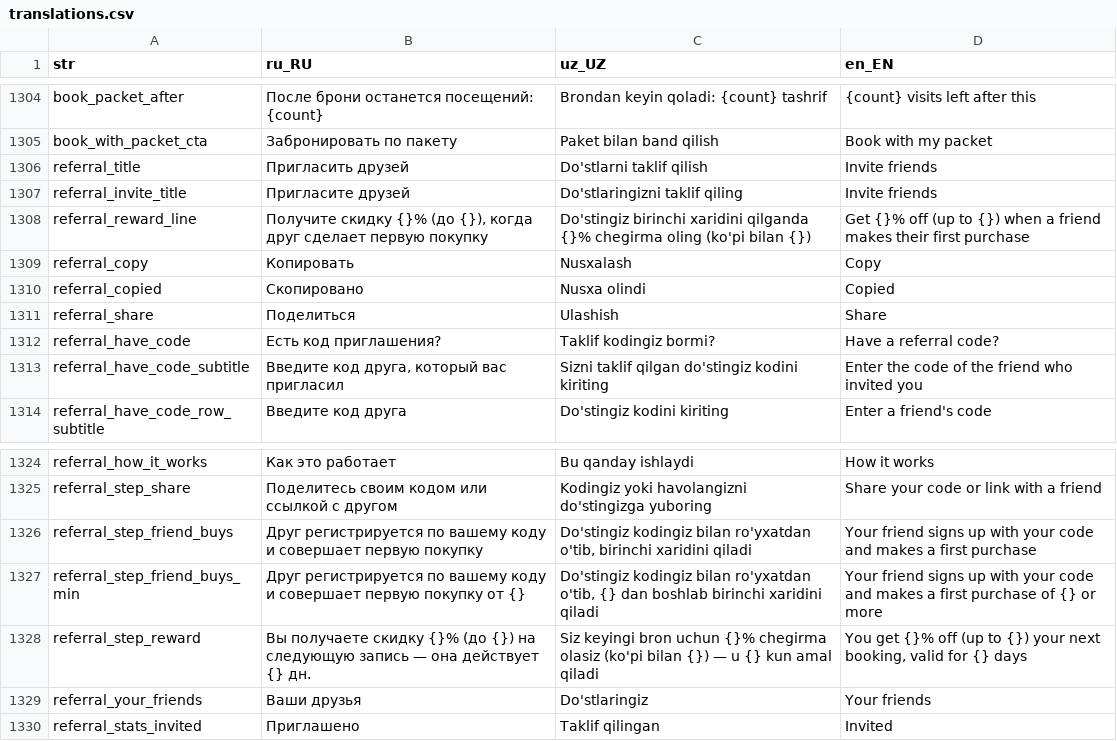
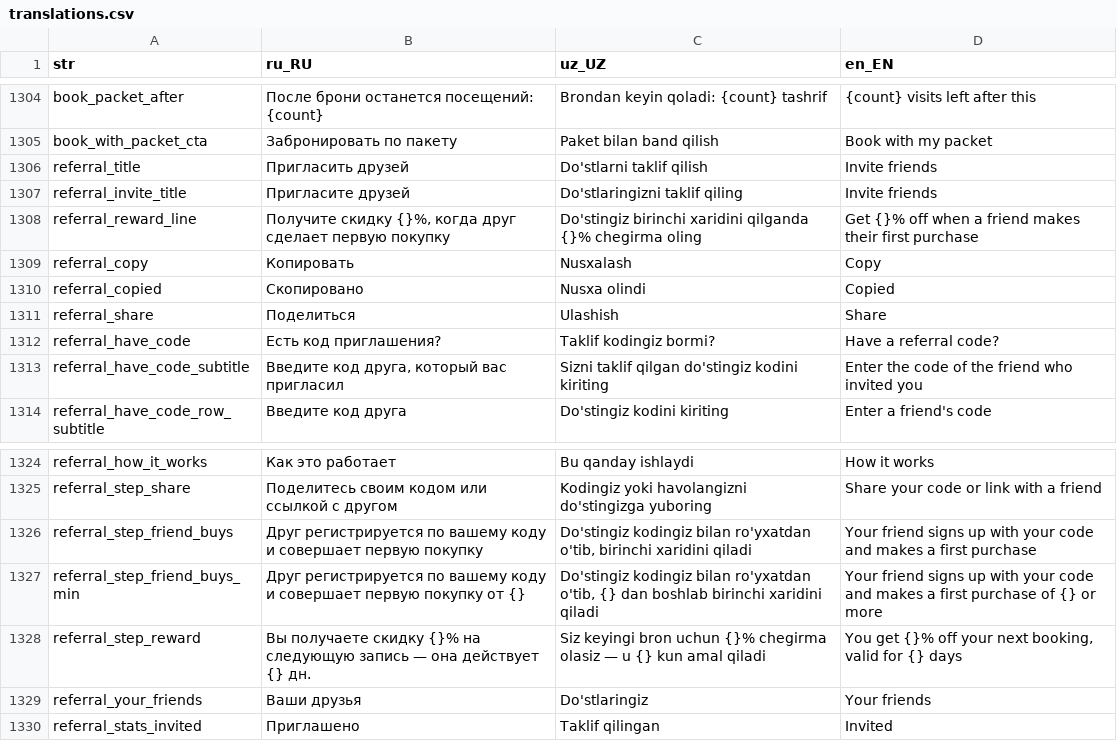
Before and after one commit to LUMI-PASS/lumi-mobile-app, a CSV file: assets/localization/translations.csv, drawn as a sheet; only a part is shown, gaps mark what is left out.

```diff
--- a/assets/localization/translations.csv
+++ b/assets/localization/translations.csv
@@ -1307,3 +1307,3 @@ referral_title,Пригласить друзей,Do'stlarni taklif qilish,Invite
 referral_invite_title,Пригласите друзей,Do'stlaringizni taklif qiling,Invite friends
-referral_reward_line,"Получите скидку {}% (до {}), когда друг сделает первую покупку",Do'stingiz birinchi xaridini qilganda {}% chegirma oling (ko'pi bilan {}),Get {}% off (up to {}) when a friend makes their first purchase
+referral_reward_line,"Получите скидку {}%, когда друг сделает первую покупку",Do'stingiz birinchi xaridini qilganda {}% chegirma oling,Get {}% off when a friend makes their first purchase
 referral_copy,Копировать,Nusxalash,Copy
@@ -1327,3 +1327,3 @@ referral_step_friend_buys,Друг регистрируется по вашем
 referral_step_friend_buys_min,Друг регистрируется по вашему коду и совершает первую покупку от {},"Do'stingiz kodingiz bilan ro'yxatdan o'tib, {} dan boshlab birinchi xaridini qiladi",Your friend signs up with your code and makes a first purchase of {} or more
-referral_step_reward,Вы получаете скидку {}% (до {}) на следующую запись — она действует {} дн.,Siz keyingi bron uchun {}% chegirma olasiz (ko'pi bilan {}) — u {} kun amal qiladi,"You get {}% off (up to {}) your next booking, valid for {} days"
+referral_step_reward,Вы получаете скидку {}% на следующую запись — она действует {} дн.,Siz keyingi bron uchun {}% chegirma olasiz — u {} kun amal qiladi,"You get {}% off your next booking, valid for {} days"
 referral_your_friends,Ваши друзья,Do'stlaringiz,Your friends
```
Also changed, not shown: 2 other files.
